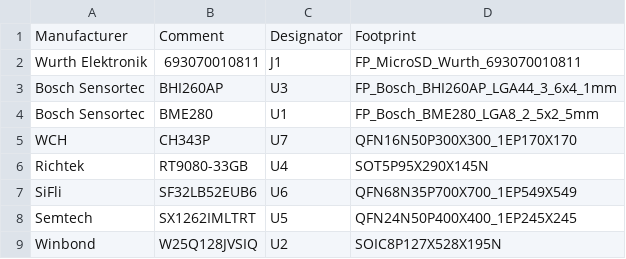
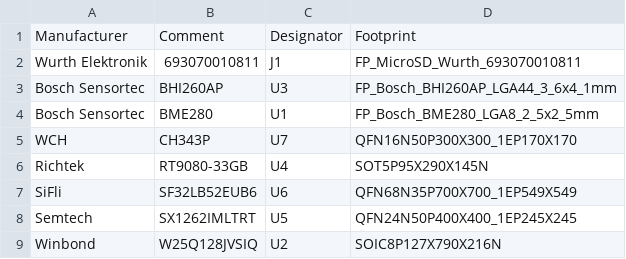
Before and after one commit to conol-ai/cohdl, a CSV file: examples/sf32-miniboard/out/sf32-miniboard-bom.csv, drawn as a sheet.

Commit message:
feat: promote W25Q128JV and add SOIC library

```diff
--- a/examples/sf32-miniboard/out/sf32-miniboard-bom.csv
+++ b/examples/sf32-miniboard/out/sf32-miniboard-bom.csv
@@ -8,2 +8,2 @@ Manufacturer,Comment,Designator,Footprint
 "Semtech","SX1262IMLTRT","U5","QFN24N50P400X400_1EP245X245"
-"Winbond","W25Q128JVSIQ","U2","SOIC8P127X528X195N"
+"Winbond","W25Q128JVSIQ","U2","SOIC8P127X790X216N"
```
Also changed, not shown: 21 other files.
